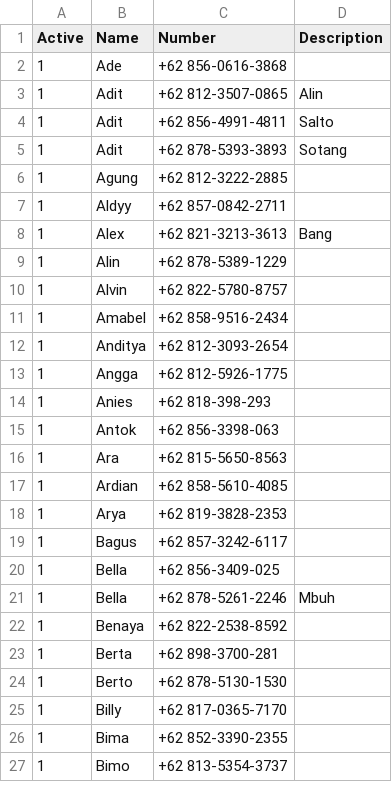
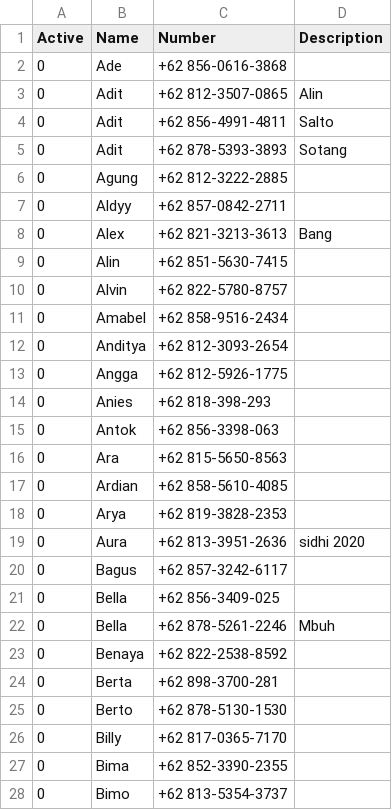
Before and after one commit to danielistyo/kppm, a CSV file: config/users.csv, drawn as a sheet; only a part is shown; the diff covers the shown part only.

Commit message:
update numbers, using clipboard, update selector

```diff
--- a/config/users.csv
+++ b/config/users.csv
@@ -1,27 +1,28 @@
 Active,Name,Number,Description
-1,Ade,+62 856-0616-3868
-1,Adit,+62 812-3507-0865,Alin
-1,Adit,+62 856-4991-4811,Salto
-1,Adit,+62 878-5393-3893,Sotang
-1,Agung,+62 812-3222-2885
-1,Aldyy,+62 857-0842-2711
-1,Alex,+62 821-3213-3613,Bang
-1,Alin,+62 878-5389-1229
-1,Alvin,+62 822-5780-8757
-1,Amabel,+62 858-9516-2434
-1,Anditya,+62 812-3093-2654
-1,Angga,+62 812-5926-1775
-1,Anies,+62 818-398-293
-1,Antok,+62 856-3398-063
-1,Ara,+62 815-5650-8563
-1,Ardian,+62 858-5610-4085
-1,Arya,+62 819-3828-2353
-1,Bagus,+62 857-3242-6117
-1,Bella,+62 856-3409-025
-1,Bella,+62 878-5261-2246,Mbuh
-1,Benaya,+62 822-2538-8592
-1,Berta,+62 898-3700-281
-1,Berto,+62 878-5130-1530
-1,Billy,+62 817-0365-7170
-1,Bima,+62 852-3390-2355
-1,Bimo,+62 813-5354-3737
+0,Ade,+62 856-0616-3868,
+0,Adit,+62 812-3507-0865,Alin
+0,Adit,+62 856-4991-4811,Salto
+0,Adit,+62 878-5393-3893,Sotang
+0,Agung,+62 812-3222-2885,
+0,Aldyy,+62 857-0842-2711,
+0,Alex,+62 821-3213-3613,Bang
+0,Alin,+62 851-5630-7415,
+0,Alvin,+62 822-5780-8757,
+0,Amabel,+62 858-9516-2434,
+0,Anditya,+62 812-3093-2654,
+0,Angga,+62 812-5926-1775,
+0,Anies,+62 818-398-293,
+0,Antok,+62 856-3398-063,
+0,Ara,+62 815-5650-8563,
+0,Ardian,+62 858-5610-4085,
+0,Arya,+62 819-3828-2353,
+0,Aura,+62 813-3951-2636,sidhi 2020
+0,Bagus,+62 857-3242-6117,
+0,Bella,+62 856-3409-025,
+0,Bella,+62 878-5261-2246,Mbuh
+0,Benaya,+62 822-2538-8592,
+0,Berta,+62 898-3700-281,
+0,Berto,+62 878-5130-1530,
+0,Billy,+62 817-0365-7170,
+0,Bima,+62 852-3390-2355,
+0,Bimo,+62 813-5354-3737,
```
Also changed, not shown: 12 added rows and 113 edited cells elsewhere in this file, 7 other files.
